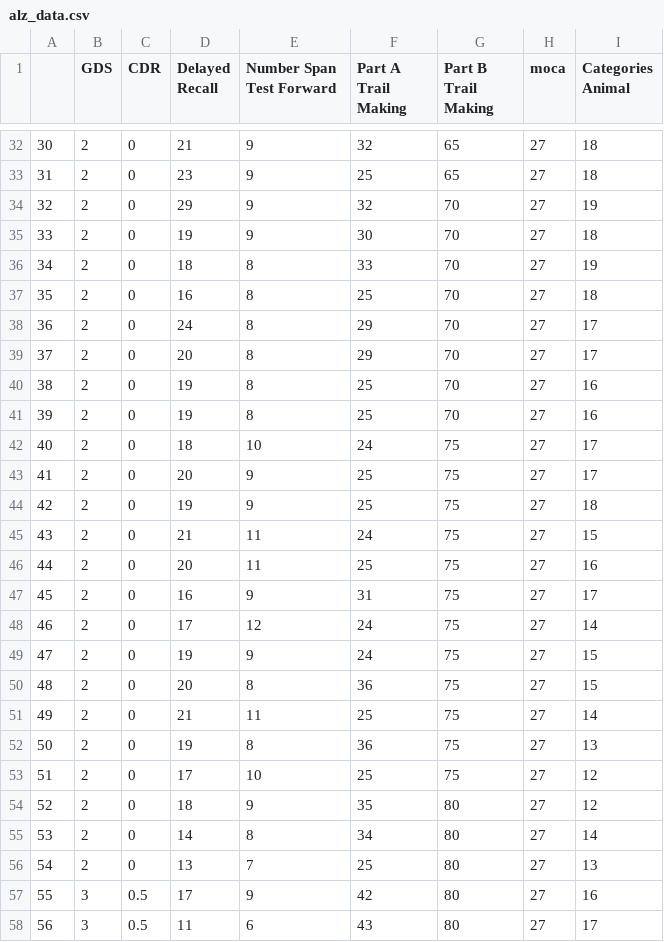
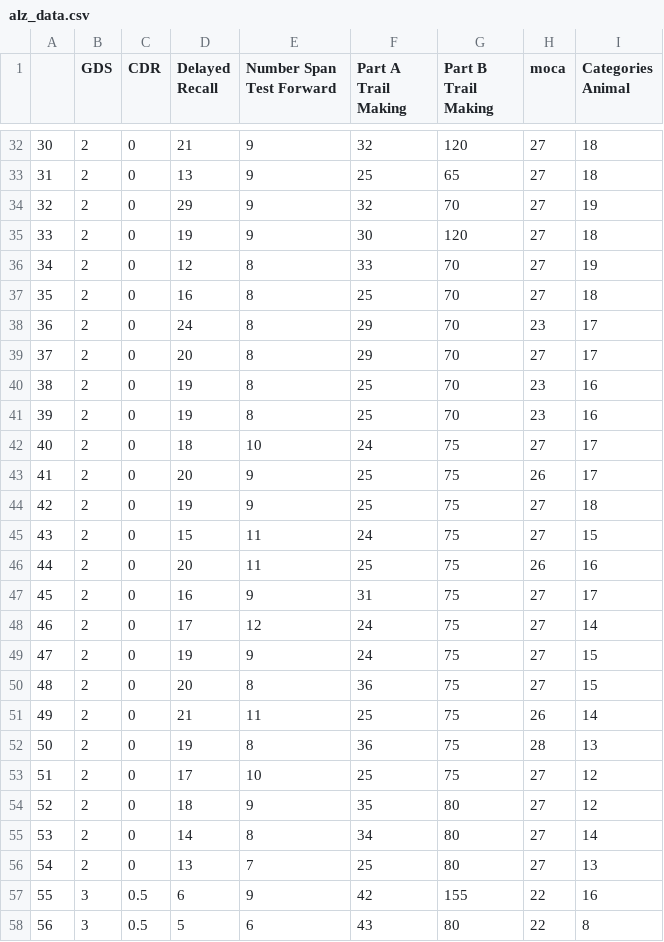
Before and after one commit to jdl624/VilcekMastersBMIITPFinalProj, a CSV file: alz_data.csv, drawn as a sheet; only a part is shown, gaps mark what is left out; the diff covers the shown part only.

```diff
--- a/alz_data.csv
+++ b/alz_data.csv
@@ -32,16 +32,16 @@
-30,2,0,21,9,32,65,27,18
-31,2,0,23,9,25,65,27,18
+30,2,0,21,9,32,120,27,18
+31,2,0,13,9,25,65,27,18
 32,2,0,29,9,32,70,27,19
-33,2,0,19,9,30,70,27,18
-34,2,0,18,8,33,70,27,19
+33,2,0,19,9,30,120,27,18
+34,2,0,12,8,33,70,27,19
 35,2,0,16,8,25,70,27,18
-36,2,0,24,8,29,70,27,17
+36,2,0,24,8,29,70,23,17
 37,2,0,20,8,29,70,27,17
-38,2,0,19,8,25,70,27,16
-39,2,0,19,8,25,70,27,16
+38,2,0,19,8,25,70,23,16
+39,2,0,19,8,25,70,23,16
 40,2,0,18,10,24,75,27,17
-41,2,0,20,9,25,75,27,17
+41,2,0,20,9,25,75,26,17
 42,2,0,19,9,25,75,27,18
-43,2,0,21,11,24,75,27,15
-44,2,0,20,11,25,75,27,16
+43,2,0,15,11,24,75,27,15
+44,2,0,20,11,25,75,26,16
 45,2,0,16,9,31,75,27,17
@@ -50,4 +50,4 @@
 48,2,0,20,8,36,75,27,15
-49,2,0,21,11,25,75,27,14
-50,2,0,19,8,36,75,27,13
+49,2,0,21,11,25,75,26,14
+50,2,0,19,8,36,75,28,13
 51,2,0,17,10,25,75,27,12
@@ -56,3 +56,3 @@
 54,2,0,13,7,25,80,27,13
-55,3,0.5,17,9,42,80,27,16
-56,3,0.5,11,6,43,80,27,17
+55,3,0.5,6,9,42,155,22,16
+56,3,0.5,5,6,43,80,22,8
```
Also changed, not shown: 55 edited cells elsewhere in this file, 1 other file.
